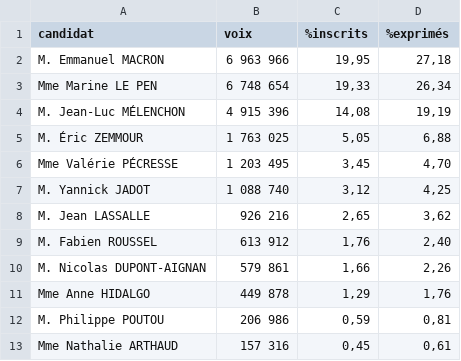
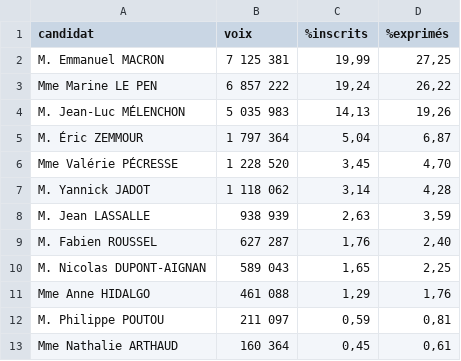
Before and after one commit to RouxRC/prez-2022, a CSV file: resultats.csv, drawn as a sheet.

Commit message:
update data

```diff
--- a/resultats.csv
+++ b/resultats.csv
@@ -1,13 +1,13 @@
 candidat;voix;%inscrits;%exprimés
-M. Emmanuel MACRON;6 963 966;19,95;27,18
-Mme Marine LE PEN;6 748 654;19,33;26,34
-M. Jean-Luc MÉLENCHON;4 915 396;14,08;19,19
-M. Éric ZEMMOUR;1 763 025;5,05;6,88
-Mme Valérie PÉCRESSE;1 203 495;3,45;4,70
-M. Yannick JADOT;1 088 740;3,12;4,25
-M. Jean LASSALLE;926 216;2,65;3,62
-M. Fabien ROUSSEL;613 912;1,76;2,40
-M. Nicolas DUPONT-AIGNAN;579 861;1,66;2,26
-Mme Anne HIDALGO;449 878;1,29;1,76
-M. Philippe POUTOU;206 986;0,59;0,81
-Mme Nathalie ARTHAUD;157 316;0,45;0,61
+M. Emmanuel MACRON;7 125 381;19,99;27,25
+Mme Marine LE PEN;6 857 222;19,24;26,22
+M. Jean-Luc MÉLENCHON;5 035 983;14,13;19,26
+M. Éric ZEMMOUR;1 797 364;5,04;6,87
+Mme Valérie PÉCRESSE;1 228 520;3,45;4,70
+M. Yannick JADOT;1 118 062;3,14;4,28
+M. Jean LASSALLE;938 939;2,63;3,59
+M. Fabien ROUSSEL;627 287;1,76;2,40
+M. Nicolas DUPONT-AIGNAN;589 043;1,65;2,25
+Mme Anne HIDALGO;461 088;1,29;1,76
+M. Philippe POUTOU;211 097;0,59;0,81
+Mme Nathalie ARTHAUD;160 364;0,45;0,61
```
